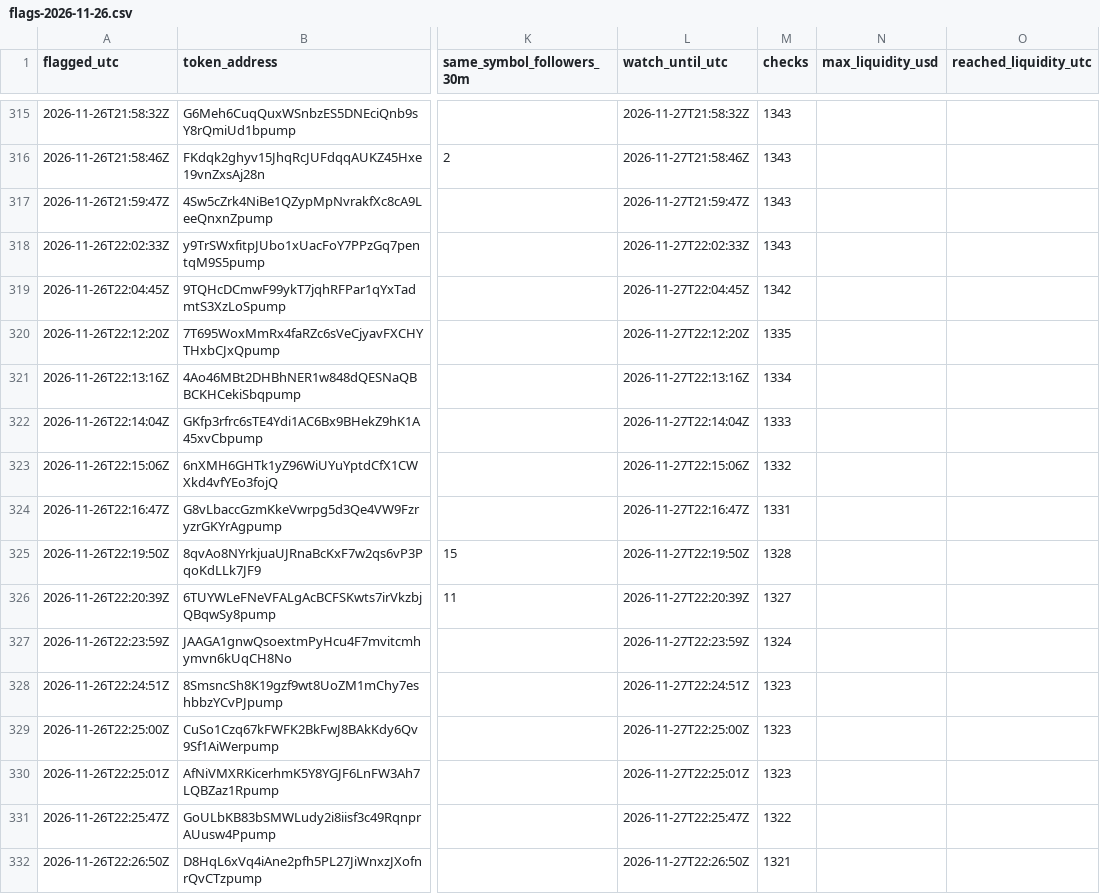
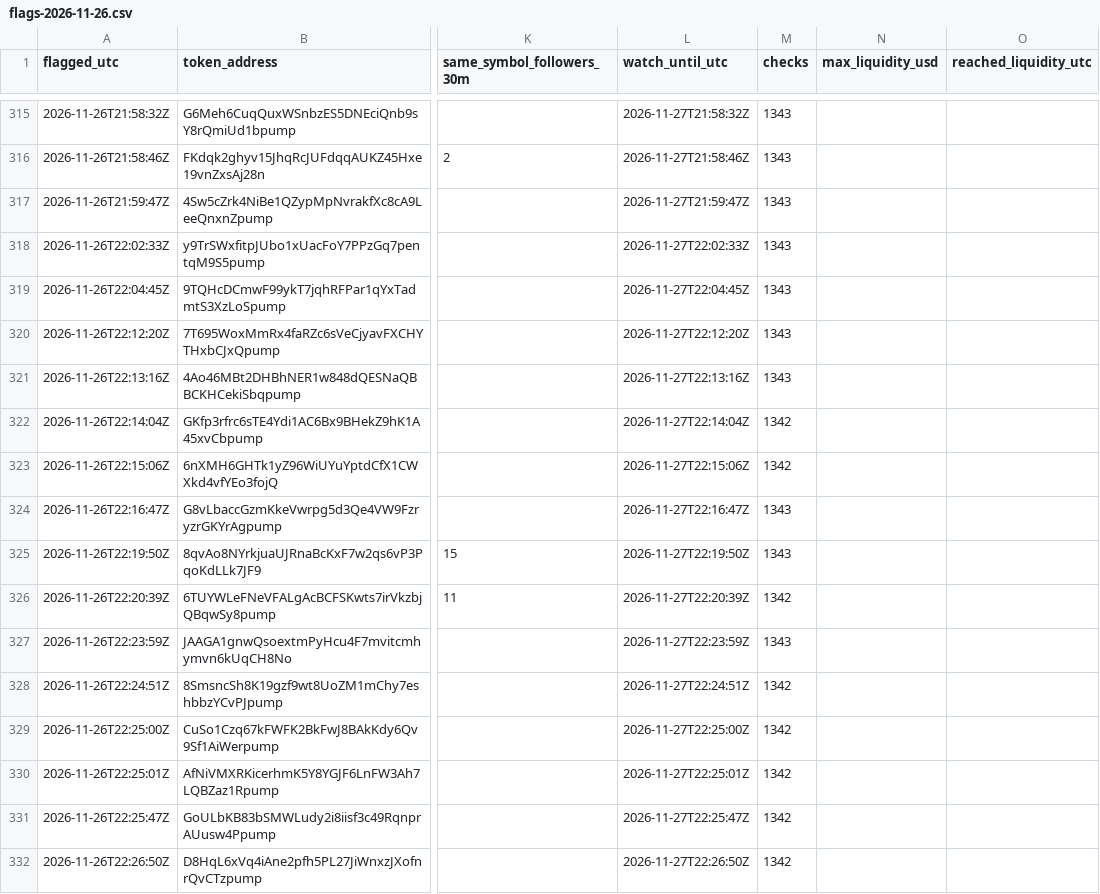
Before and after one commit to Asayed36/trading-bot, a CSV file: data/viral/flags-2026-11-26.csv, drawn as a sheet; only a part is shown, gaps mark what is left out; the diff covers the shown part only; the diff names each change by its address in the sheet, - before the commit and + after, or states it on an @@ line.

```diff
--- a/data/viral/flags-2026-11-26.csv
+++ b/data/viral/flags-2026-11-26.csv
-M319 (checks): 1342
+M319 (checks): 1343
-M320 (checks): 1335
+M320 (checks): 1343
-M321 (checks): 1334
+M321 (checks): 1343
-M322 (checks): 1333
+M322 (checks): 1342
-M323 (checks): 1332
+M323 (checks): 1342
-M324 (checks): 1331
+M324 (checks): 1343
-M325 (checks): 1328
+M325 (checks): 1343
-M326 (checks): 1327
+M326 (checks): 1342
-M327 (checks): 1324
+M327 (checks): 1343
-M328:M330 (checks): 1323
+M328:M330 (checks): 1342
-M331 (checks): 1322
+M331 (checks): 1342
-M332 (checks): 1321
+M332 (checks): 1342
```
Also changed, not shown: 40 edited cells elsewhere in this file, data/market/prices-2026-11-27.csv, data/viral/flags-2026-11-27.csv, 15 other files.
